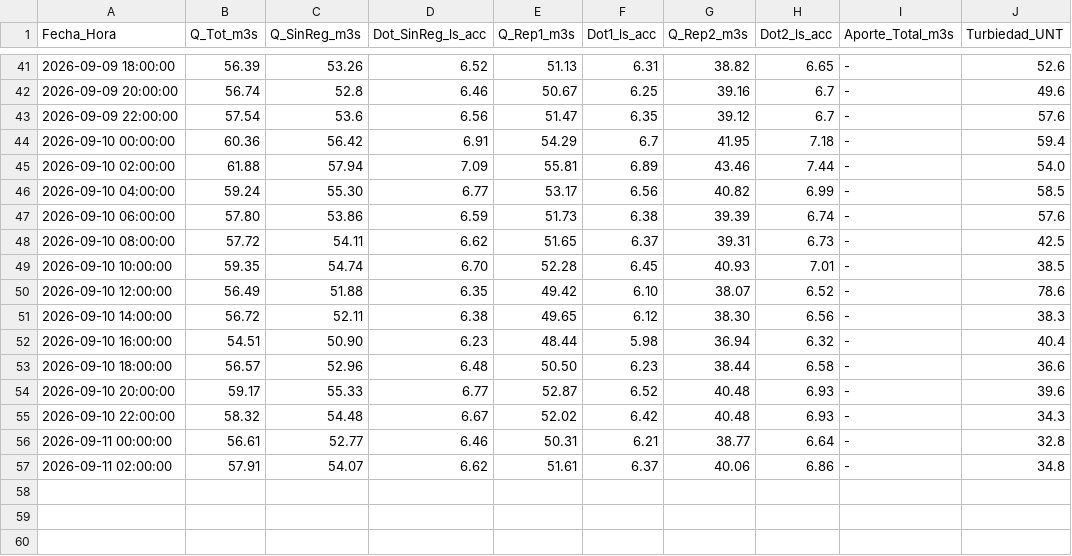
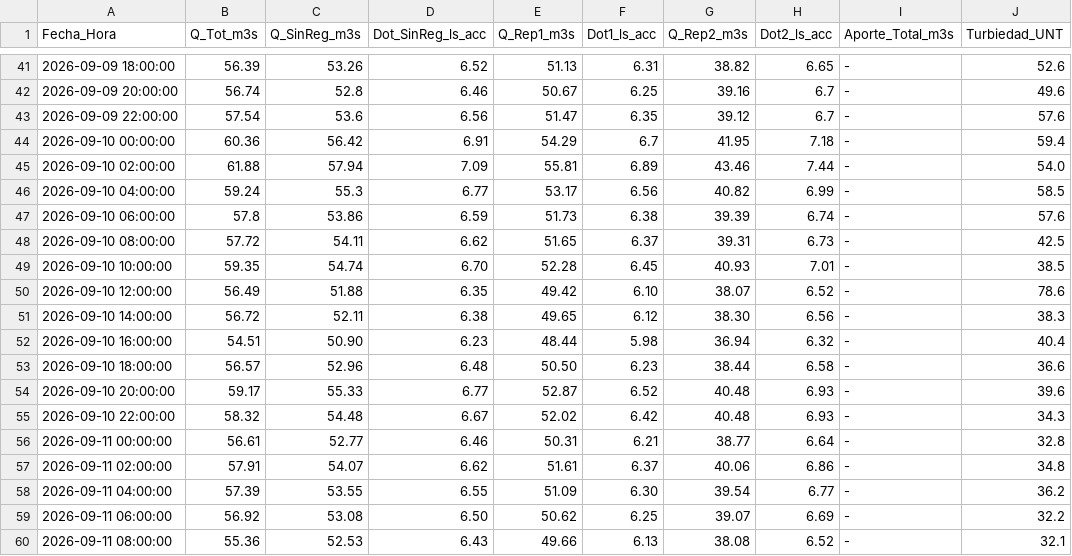
Before and after one commit to mferradalora/Caudales-JVRM, a CSV file: caudales_jvrm.csv, drawn as a sheet; only a part is shown, gaps mark what is left out.

```diff
--- a/caudales_jvrm.csv
+++ b/caudales_jvrm.csv
@@ -45,4 +45,4 @@ Fecha_Hora,Q_Tot_m3s,Q_SinReg_m3s,Dot_SinReg_ls_acc,Q_Rep1_m3s,Dot1_ls_acc,Q_Rep
 2026-09-10 02:00:00,61.88,57.94,7.09,55.81,6.89,43.46,7.44,-,54.0
-2026-09-10 04:00:00,59.24,55.30,6.77,53.17,6.56,40.82,6.99,-,58.5
-2026-09-10 06:00:00,57.80,53.86,6.59,51.73,6.38,39.39,6.74,-,57.6
+2026-09-10 04:00:00,59.24,55.3,6.77,53.17,6.56,40.82,6.99,-,58.5
+2026-09-10 06:00:00,57.8,53.86,6.59,51.73,6.38,39.39,6.74,-,57.6
 2026-09-10 08:00:00,57.72,54.11,6.62,51.65,6.37,39.31,6.73,-,42.5
@@ -57 +57,4 @@ Fecha_Hora,Q_Tot_m3s,Q_SinReg_m3s,Dot_SinReg_ls_acc,Q_Rep1_m3s,Dot1_ls_acc,Q_Rep
 2026-09-11 02:00:00,57.91,54.07,6.62,51.61,6.37,40.06,6.86,-,34.8
+2026-09-11 04:00:00,57.39,53.55,6.55,51.09,6.30,39.54,6.77,-,36.2
+2026-09-11 06:00:00,56.92,53.08,6.50,50.62,6.25,39.07,6.69,-,32.2
+2026-09-11 08:00:00,55.36,52.53,6.43,49.66,6.13,38.08,6.52,-,32.1
```
